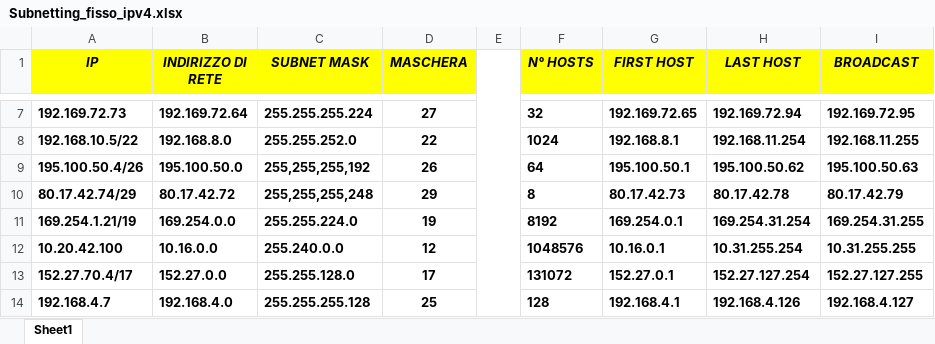
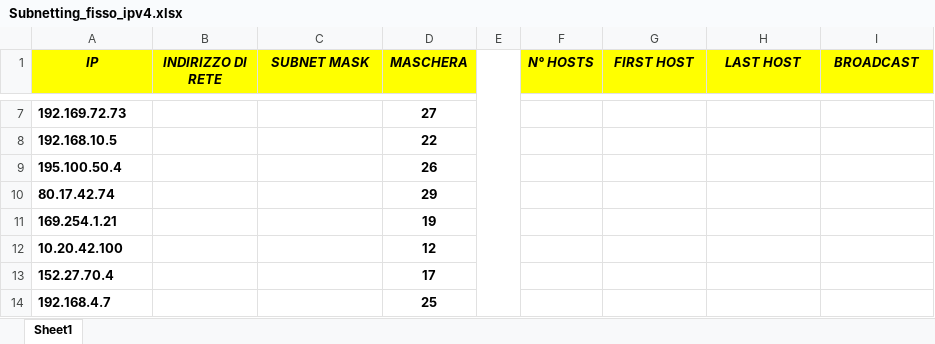
Before and after one commit to ChabbakiAymane/Generation-Course, an Excel workbook: Appunti/CCNA 1/Esercizi/Subnetting_fisso_ipv4.xlsx, sheet Sheet1, drawn as a sheet; only a part is shown, gaps mark what is left out; values as stored, in another font and other column widths than the file's, no borders; removed rows and columns are numbered as before the commit, all else as after; the diff covers the shown part only; the diff names each change by its address in the sheet, - before the commit and + after, or states it on an @@ line.

```diff
--- a/Appunti/CCNA 1/Esercizi/Subnetting_fisso_ipv4.xlsx (sheet Sheet1)
+++ b/Appunti/CCNA 1/Esercizi/Subnetting_fisso_ipv4.xlsx (sheet Sheet1)
-B7 (INDIRIZZO DI RETE): 192.169.72.64
+B7 (INDIRIZZO DI RETE): (empty)
-C7 (SUBNET MASK): 255.255.255.224
+C7 (SUBNET MASK): (empty)
-F7 (N° HOSTS): 32
+F7 (N° HOSTS): (empty)
-G7 (FIRST HOST): 192.169.72.65
+G7 (FIRST HOST): (empty)
-H7 (LAST HOST): 192.169.72.94
+H7 (LAST HOST): (empty)
-I7 (BROADCAST): 192.169.72.95
+I7 (BROADCAST): (empty)
-row 8: 192.168.10.5/22 | 192.168.8.0 | 255.255.252.0 | 22 |  | 1024 | 192.168.8.1 | 192.168.11.254 | 192.168.11.255
-row 9: 195.100.50.4/26 | 195.100.50.0 | 255,255,255,192 | 26 |  | 64 | 195.100.50.1 | 195.100.50.62 | 195.100.50.63
-row 10: 80.17.42.74/29 | 80.17.42.72 | 255,255,255,248 | 29 |  | 8 | 80.17.42.73 | 80.17.42.78 | 80.17.42.79
-row 11: 169.254.1.21/19 | 169.254.0.0 | 255.255.224.0 | 19 |  | 8192 | 169.254.0.1 | 169.254.31.254 | 169.254.31.255
+row 8: 192.168.10.5 |  |  | 22
+row 9: 195.100.50.4 |  |  | 26
+row 10: 80.17.42.74 |  |  | 29
+row 11: 169.254.1.21 |  |  | 19
-B12 (INDIRIZZO DI RETE): 10.16.0.0
+B12 (INDIRIZZO DI RETE): (empty)
-C12 (SUBNET MASK): 255.240.0.0
+C12 (SUBNET MASK): (empty)
-F12 (N° HOSTS): 1048576
+F12 (N° HOSTS): (empty)
-G12 (FIRST HOST): 10.16.0.1
+G12 (FIRST HOST): (empty)
-H12 (LAST HOST): 10.31.255.254
+H12 (LAST HOST): (empty)
-I12 (BROADCAST): 10.31.255.255
+I12 (BROADCAST): (empty)
-row 13: 152.27.70.4/17 | 152.27.0.0 | 255.255.128.0 | 17 |  | 131072 | 152.27.0.1 | 152.27.127.254 | 152.27.127.255
+row 13: 152.27.70.4 |  |  | 17
-B14 (INDIRIZZO DI RETE): 192.168.4.0
+B14 (INDIRIZZO DI RETE): (empty)
-C14 (SUBNET MASK): 255.255.255.128
+C14 (SUBNET MASK): (empty)
-F14 (N° HOSTS): 128
+F14 (N° HOSTS): (empty)
-G14 (FIRST HOST): 192.168.4.1
+G14 (FIRST HOST): (empty)
-H14 (LAST HOST): 192.168.4.126
+H14 (LAST HOST): (empty)
-I14 (BROADCAST): 192.168.4.127
+I14 (BROADCAST): (empty)
```
Also changed, not shown: 27 added rows, 27 removed rows and 84 edited cells elsewhere in this sheet.
